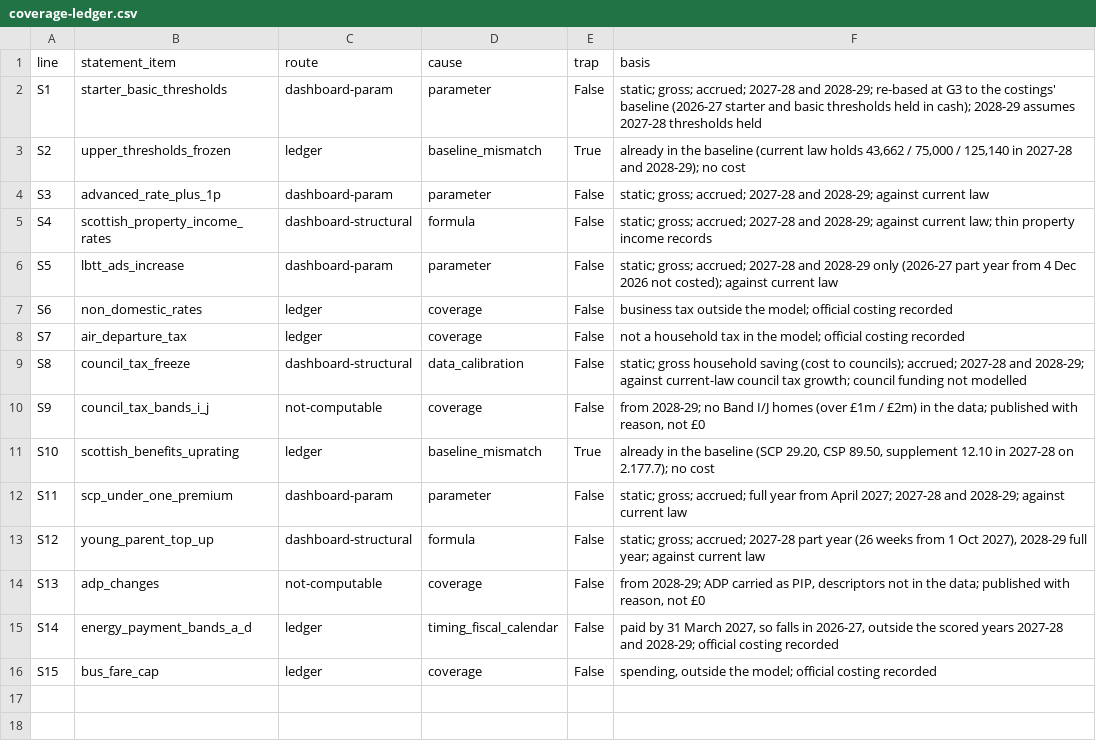
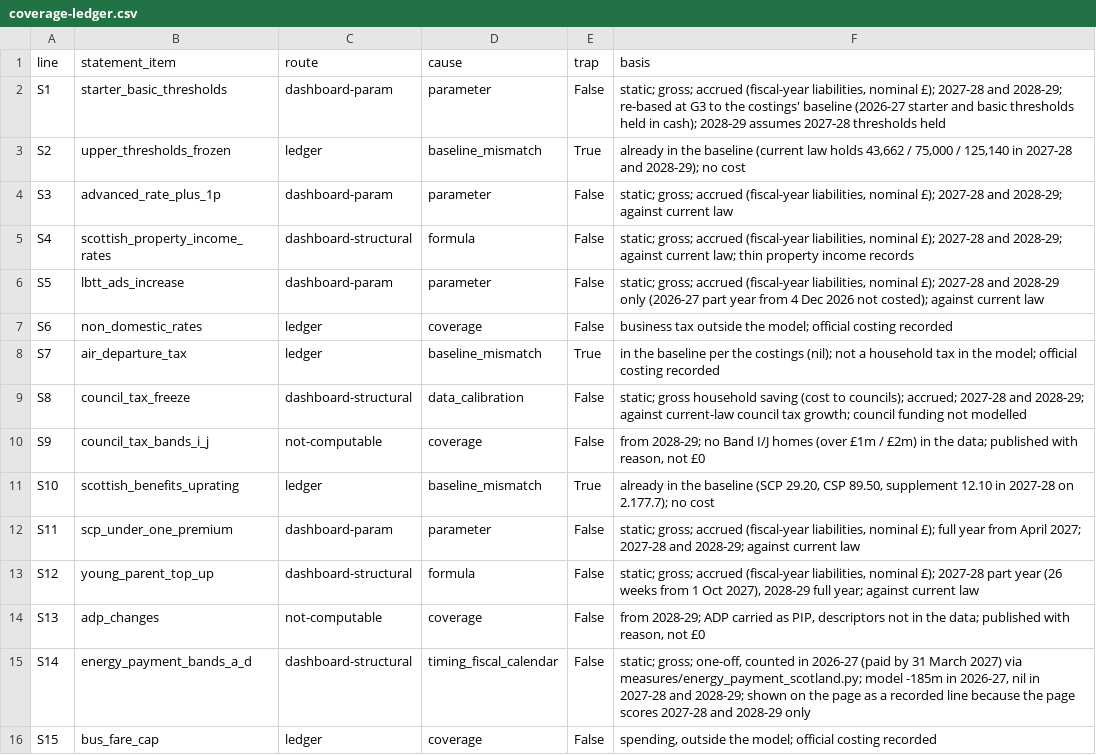
Before and after one commit to PolicyEngine/uk-scottish-budget-2027-28, a CSV file: data_inputs/drill/coverage-ledger.csv, drawn as a sheet.

```diff
--- a/data_inputs/drill/coverage-ledger.csv
+++ b/data_inputs/drill/coverage-ledger.csv
@@ -1,9 +1,9 @@
 line,statement_item,route,cause,trap,basis
-S1,starter_basic_thresholds,dashboard-param,parameter,False,"static; gross; accrued; 2027-28 and 2028-29; re-based at G3 to the costings' baseline (2026-27 starter and basic thresholds held in cash); 2028-29 assumes 2027-28 thresholds held"
+S1,starter_basic_thresholds,dashboard-param,parameter,False,"static; gross; accrued (fiscal-year liabilities, nominal £); 2027-28 and 2028-29; re-based at G3 to the costings' baseline (2026-27 starter and basic thresholds held in cash); 2028-29 assumes 2027-28 thresholds held"
 S2,upper_thresholds_frozen,ledger,baseline_mismatch,True,"already in the baseline (current law holds 43,662 / 75,000 / 125,140 in 2027-28 and 2028-29); no cost"
-S3,advanced_rate_plus_1p,dashboard-param,parameter,False,"static; gross; accrued; 2027-28 and 2028-29; against current law"
-S4,scottish_property_income_rates,dashboard-structural,formula,False,"static; gross; accrued; 2027-28 and 2028-29; against current law; thin property income records"
-S5,lbtt_ads_increase,dashboard-param,parameter,False,"static; gross; accrued; 2027-28 and 2028-29 only (2026-27 part year from 4 Dec 2026 not costed); against current law"
+S3,advanced_rate_plus_1p,dashboard-param,parameter,False,"static; gross; accrued (fiscal-year liabilities, nominal £); 2027-28 and 2028-29; against current law"
+S4,scottish_property_income_rates,dashboard-structural,formula,False,"static; gross; accrued (fiscal-year liabilities, nominal £); 2027-28 and 2028-29; against current law; thin property income records"
+S5,lbtt_ads_increase,dashboard-param,parameter,False,"static; gross; accrued (fiscal-year liabilities, nominal £); 2027-28 and 2028-29 only (2026-27 part year from 4 Dec 2026 not costed); against current law"
 S6,non_domestic_rates,ledger,coverage,False,"business tax outside the model; official costing recorded"
-S7,air_departure_tax,ledger,coverage,False,"not a household tax in the model; official costing recorded"
+S7,air_departure_tax,ledger,baseline_mismatch,True,"in the baseline per the costings (nil); not a household tax in the model; official costing recorded"
 S8,council_tax_freeze,dashboard-structural,data_calibration,False,"static; gross household saving (cost to councils); accrued; 2027-28 and 2028-29; against current-law council tax growth; council funding not modelled"
@@ -11,6 +11,6 @@ S9,council_tax_bands_i_j,not-computable,coverage,False,"from 2028-29; no Band I/
 S10,scottish_benefits_uprating,ledger,baseline_mismatch,True,"already in the baseline (SCP 29.20, CSP 89.50, supplement 12.10 in 2027-28 on 2.177.7); no cost"
-S11,scp_under_one_premium,dashboard-param,parameter,False,"static; gross; accrued; full year from April 2027; 2027-28 and 2028-29; against current law"
-S12,young_parent_top_up,dashboard-structural,formula,False,"static; gross; accrued; 2027-28 part year (26 weeks from 1 Oct 2027), 2028-29 full year; against current law"
+S11,scp_under_one_premium,dashboard-param,parameter,False,"static; gross; accrued (fiscal-year liabilities, nominal £); full year from April 2027; 2027-28 and 2028-29; against current law"
+S12,young_parent_top_up,dashboard-structural,formula,False,"static; gross; accrued (fiscal-year liabilities, nominal £); 2027-28 part year (26 weeks from 1 Oct 2027), 2028-29 full year; against current law"
 S13,adp_changes,not-computable,coverage,False,"from 2028-29; ADP carried as PIP, descriptors not in the data; published with reason, not £0"
-S14,energy_payment_bands_a_d,ledger,timing_fiscal_calendar,False,"paid by 31 March 2027, so falls in 2026-27, outside the scored years 2027-28 and 2028-29; official costing recorded"
+S14,energy_payment_bands_a_d,dashboard-structural,timing_fiscal_calendar,False,"static; gross; one-off, counted in 2026-27 (paid by 31 March 2027) via measures/energy_payment_scotland.py; model -185m in 2026-27, nil in 2027-28 and 2028-29; shown on the page as a recorded line because the page scores 2027-28 and 2028-29 only"
 S15,bus_fare_cap,ledger,coverage,False,"spending, outside the model; official costing recorded"
```
Also changed, not shown: data_inputs/drill/reconciliation.csv, data_inputs/official/sfc_costings_2027_28.csv, 1 other file.
